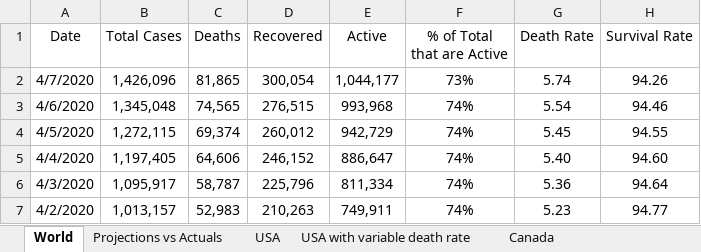
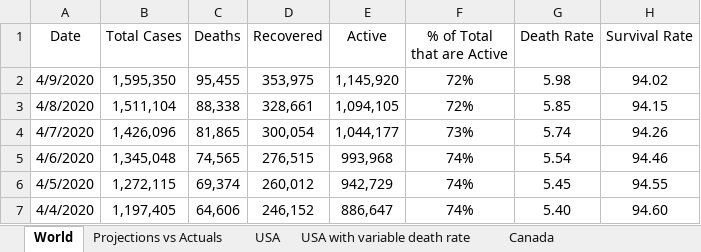
Before and after one commit to timothycomeau/COVID-19, an Excel workbook: COVID-19.xlsx, sheet World, drawn as a sheet; only a part is shown; the shorter side is filled out with more unchanged rows; values as stored, in another font and other column widths than the file's, no borders; charts and pictures not drawn; the diff names each change by its address in the sheet, - before the commit and + after, or states it on an @@ line.

```diff
--- a/COVID-19.xlsx (sheet World)
+++ b/COVID-19.xlsx (sheet World)
+row 2: 4/9/2020 | 1,595,350 | 95,455 | 353,975 | 1,145,920 | 72% | 5.98 | 94.02
+row 3: 4/8/2020 | 1,511,104 | 88,338 | 328,661 | 1,094,105 | 72% | 5.85 | 94.15
```
Also changed, not shown: sheet Canada with Deaths, sheet Ontario, sheet Canada, sheet USA, sheet Projections vs Actuals, sheet Canada Exponents & Growth Rate, 6 more sheets, charts or pictures, 1 other file.
